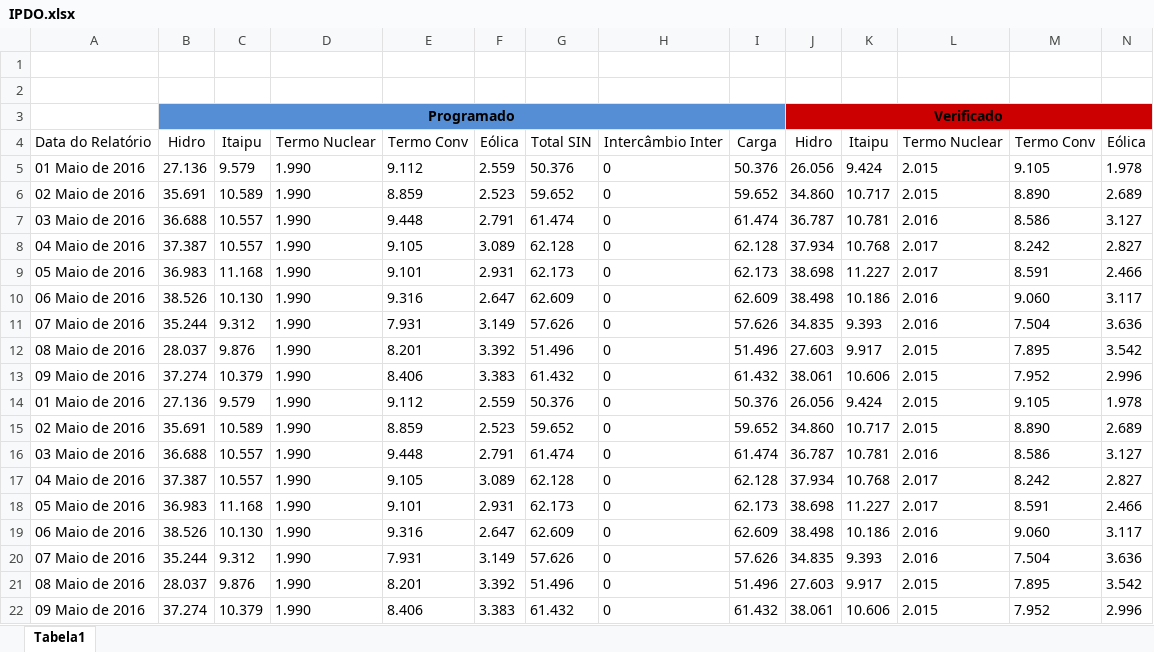
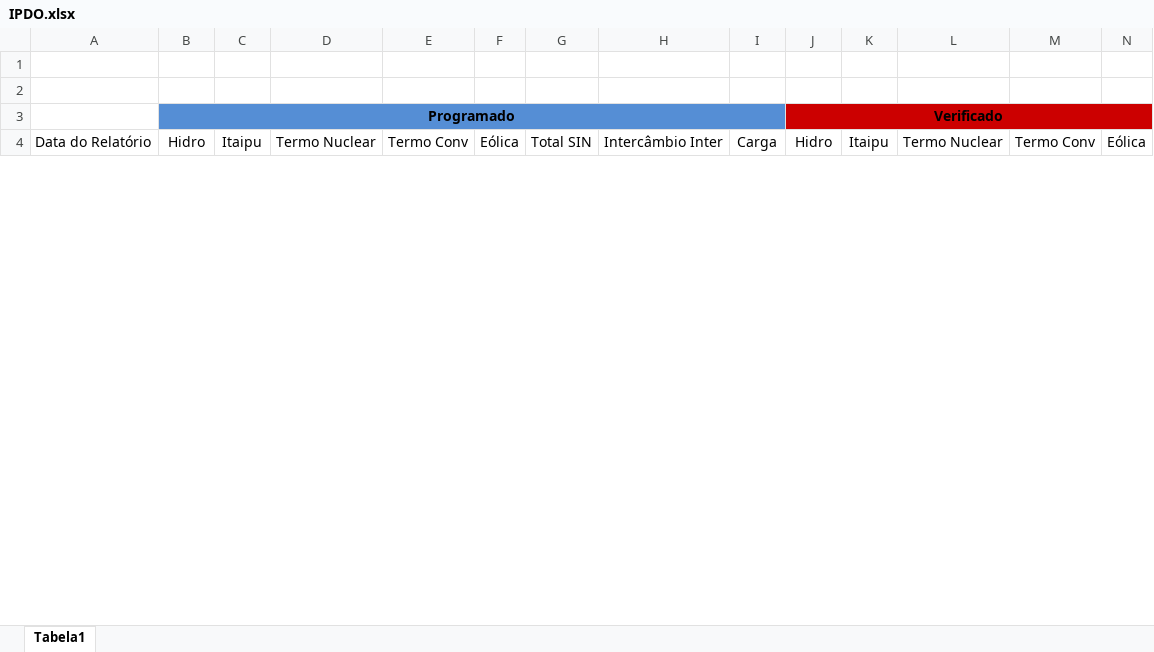
Before and after one commit to ClaudioSiervi/ETL_PDF, an Excel workbook: IPDO.xlsx, sheet Tabela1, drawn as a sheet; only a part is shown; values as stored, in another font and other column widths than the file's, no borders; removed rows and columns are numbered as before the commit, all else as after; rows hold the shown columns only; the diff covers the shown part only; the diff names each change by its address in the sheet, - before the commit and + after, or states it on an @@ line.

```diff
--- a/IPDO.xlsx (sheet Tabela1)
+++ b/IPDO.xlsx (sheet Tabela1)
-row 5: 01 Maio de 2016 | 27.136 | 9.579 | 1.990 | 9.112 | 2.559 | 50.376 | 0 | 50.376 | 26.056 | 9.424 | 2.015 | 9.105 | 1.978
-row 6: 02 Maio de 2016 | 35.691 | 10.589 | 1.990 | 8.859 | 2.523 | 59.652 | 0 | 59.652 | 34.860 | 10.717 | 2.015 | 8.890 | 2.689
-row 7: 03 Maio de 2016 | 36.688 | 10.557 | 1.990 | 9.448 | 2.791 | 61.474 | 0 | 61.474 | 36.787 | 10.781 | 2.016 | 8.586 | 3.127
-row 8: 04 Maio de 2016 | 37.387 | 10.557 | 1.990 | 9.105 | 3.089 | 62.128 | 0 | 62.128 | 37.934 | 10.768 | 2.017 | 8.242 | 2.827
-row 9: 05 Maio de 2016 | 36.983 | 11.168 | 1.990 | 9.101 | 2.931 | 62.173 | 0 | 62.173 | 38.698 | 11.227 | 2.017 | 8.591 | 2.466
-row 10: 06 Maio de 2016 | 38.526 | 10.130 | 1.990 | 9.316 | 2.647 | 62.609 | 0 | 62.609 | 38.498 | 10.186 | 2.016 | 9.060 | 3.117
-row 11: 07 Maio de 2016 | 35.244 | 9.312 | 1.990 | 7.931 | 3.149 | 57.626 | 0 | 57.626 | 34.835 | 9.393 | 2.016 | 7.504 | 3.636
-row 12: 08 Maio de 2016 | 28.037 | 9.876 | 1.990 | 8.201 | 3.392 | 51.496 | 0 | 51.496 | 27.603 | 9.917 | 2.015 | 7.895 | 3.542
-row 13: 09 Maio de 2016 | 37.274 | 10.379 | 1.990 | 8.406 | 3.383 | 61.432 | 0 | 61.432 | 38.061 | 10.606 | 2.015 | 7.952 | 2.996
-row 14: 01 Maio de 2016 | 27.136 | 9.579 | 1.990 | 9.112 | 2.559 | 50.376 | 0 | 50.376 | 26.056 | 9.424 | 2.015 | 9.105 | 1.978
-row 15: 02 Maio de 2016 | 35.691 | 10.589 | 1.990 | 8.859 | 2.523 | 59.652 | 0 | 59.652 | 34.860 | 10.717 | 2.015 | 8.890 | 2.689
-row 16: 03 Maio de 2016 | 36.688 | 10.557 | 1.990 | 9.448 | 2.791 | 61.474 | 0 | 61.474 | 36.787 | 10.781 | 2.016 | 8.586 | 3.127
-row 17: 04 Maio de 2016 | 37.387 | 10.557 | 1.990 | 9.105 | 3.089 | 62.128 | 0 | 62.128 | 37.934 | 10.768 | 2.017 | 8.242 | 2.827
-row 18: 05 Maio de 2016 | 36.983 | 11.168 | 1.990 | 9.101 | 2.931 | 62.173 | 0 | 62.173 | 38.698 | 11.227 | 2.017 | 8.591 | 2.466
-row 19: 06 Maio de 2016 | 38.526 | 10.130 | 1.990 | 9.316 | 2.647 | 62.609 | 0 | 62.609 | 38.498 | 10.186 | 2.016 | 9.060 | 3.117
-row 20: 07 Maio de 2016 | 35.244 | 9.312 | 1.990 | 7.931 | 3.149 | 57.626 | 0 | 57.626 | 34.835 | 9.393 | 2.016 | 7.504 | 3.636
-row 21: 08 Maio de 2016 | 28.037 | 9.876 | 1.990 | 8.201 | 3.392 | 51.496 | 0 | 51.496 | 27.603 | 9.917 | 2.015 | 7.895 | 3.542
-row 22: 09 Maio de 2016 | 37.274 | 10.379 | 1.990 | 8.406 | 3.383 | 61.432 | 0 | 61.432 | 38.061 | 10.606 | 2.015 | 7.952 | 2.996
```
Also changed, not shown: 31 added rows and 9 removed rows elsewhere in this sheet, notas/Pasta1.xlsx, 11 other files.
